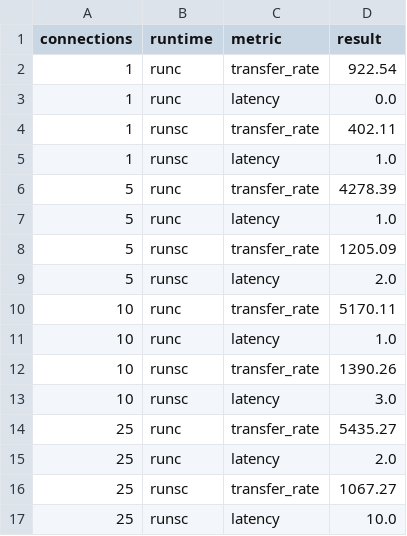
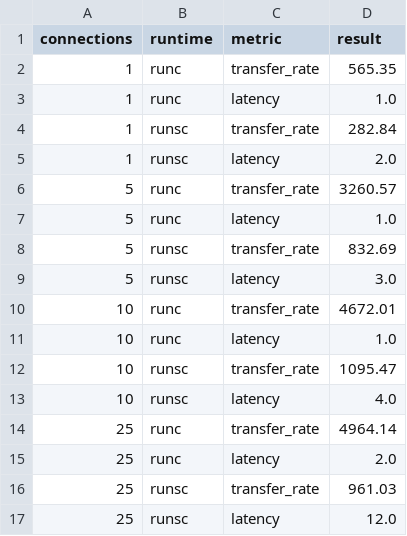
Before and after one commit to google/gvisor-website, a CSV file: static/performance/httpd100k.csv, drawn as a sheet.

```diff
--- a/static/performance/httpd100k.csv
+++ b/static/performance/httpd100k.csv
@@ -1,17 +1,17 @@
 connections,runtime,metric,result
-1,runc,transfer_rate,922.54
-1,runc,latency,0.0
-1,runsc,transfer_rate,402.11
-1,runsc,latency,1.0
-5,runc,transfer_rate,4278.39
+1,runc,transfer_rate,565.35
+1,runc,latency,1.0
+1,runsc,transfer_rate,282.84
+1,runsc,latency,2.0
+5,runc,transfer_rate,3260.57
 5,runc,latency,1.0
-5,runsc,transfer_rate,1205.09
-5,runsc,latency,2.0
-10,runc,transfer_rate,5170.11
+5,runsc,transfer_rate,832.69
+5,runsc,latency,3.0
+10,runc,transfer_rate,4672.01
 10,runc,latency,1.0
-10,runsc,transfer_rate,1390.26
-10,runsc,latency,3.0
-25,runc,transfer_rate,5435.27
+10,runsc,transfer_rate,1095.47
+10,runsc,latency,4.0
+25,runc,transfer_rate,4964.14
 25,runc,latency,2.0
-25,runsc,transfer_rate,1067.27
-25,runsc,latency,10.0
+25,runsc,transfer_rate,961.03
+25,runsc,latency,12.0
```
Also changed, not shown: static/performance/applications.csv, static/performance/density.csv, 13 other files.
